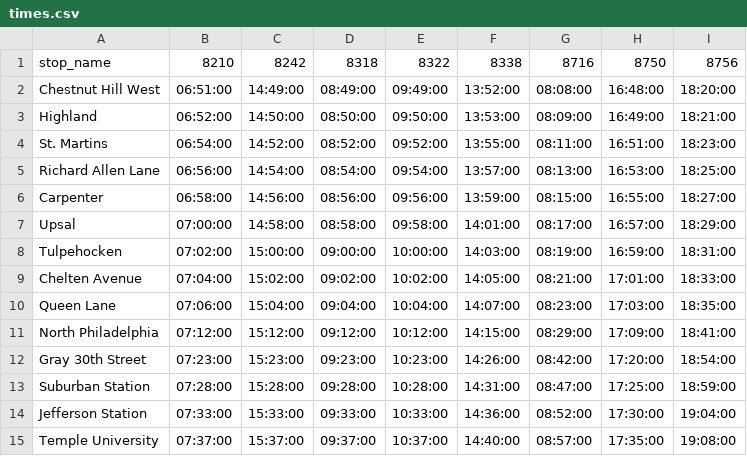
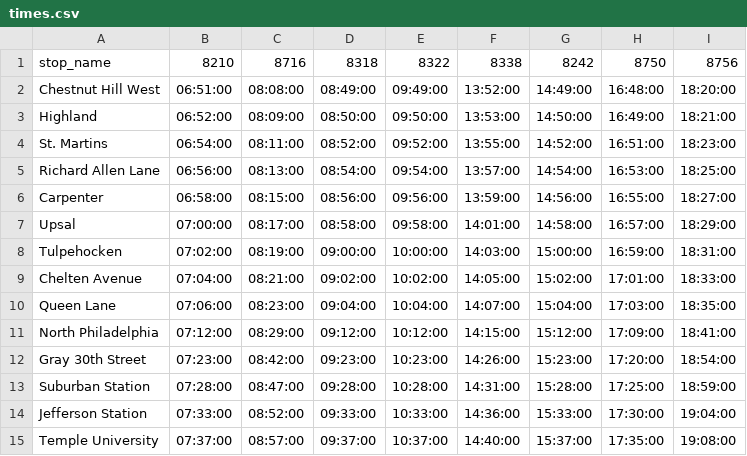
Before and after one commit to posit-dev/great-tables, a CSV file: docs/blog/septa-timetables/times.csv, drawn as a sheet.

Commit message:
blog: update septa blog post

```diff
--- a/docs/blog/septa-timetables/times.csv
+++ b/docs/blog/septa-timetables/times.csv
@@ -1,15 +1,15 @@
-stop_name,8210,8242,8318,8322,8338,8716,8750,8756
-Chestnut Hill West,06:51:00,14:49:00,08:49:00,09:49:00,13:52:00,08:08:00,16:48:00,18:20:00
-Highland,06:52:00,14:50:00,08:50:00,09:50:00,13:53:00,08:09:00,16:49:00,18:21:00
-St. Martins,06:54:00,14:52:00,08:52:00,09:52:00,13:55:00,08:11:00,16:51:00,18:23:00
-Richard Allen Lane,06:56:00,14:54:00,08:54:00,09:54:00,13:57:00,08:13:00,16:53:00,18:25:00
-Carpenter,06:58:00,14:56:00,08:56:00,09:56:00,13:59:00,08:15:00,16:55:00,18:27:00
-Upsal,07:00:00,14:58:00,08:58:00,09:58:00,14:01:00,08:17:00,16:57:00,18:29:00
-Tulpehocken,07:02:00,15:00:00,09:00:00,10:00:00,14:03:00,08:19:00,16:59:00,18:31:00
-Chelten Avenue,07:04:00,15:02:00,09:02:00,10:02:00,14:05:00,08:21:00,17:01:00,18:33:00
-Queen Lane,07:06:00,15:04:00,09:04:00,10:04:00,14:07:00,08:23:00,17:03:00,18:35:00
-North Philadelphia,07:12:00,15:12:00,09:12:00,10:12:00,14:15:00,08:29:00,17:09:00,18:41:00
-Gray 30th Street,07:23:00,15:23:00,09:23:00,10:23:00,14:26:00,08:42:00,17:20:00,18:54:00
-Suburban Station,07:28:00,15:28:00,09:28:00,10:28:00,14:31:00,08:47:00,17:25:00,18:59:00
-Jefferson Station,07:33:00,15:33:00,09:33:00,10:33:00,14:36:00,08:52:00,17:30:00,19:04:00
-Temple University,07:37:00,15:37:00,09:37:00,10:37:00,14:40:00,08:57:00,17:35:00,19:08:00
+stop_name,8210,8716,8318,8322,8338,8242,8750,8756
+Chestnut Hill West,06:51:00,08:08:00,08:49:00,09:49:00,13:52:00,14:49:00,16:48:00,18:20:00
+Highland,06:52:00,08:09:00,08:50:00,09:50:00,13:53:00,14:50:00,16:49:00,18:21:00
+St. Martins,06:54:00,08:11:00,08:52:00,09:52:00,13:55:00,14:52:00,16:51:00,18:23:00
+Richard Allen Lane,06:56:00,08:13:00,08:54:00,09:54:00,13:57:00,14:54:00,16:53:00,18:25:00
+Carpenter,06:58:00,08:15:00,08:56:00,09:56:00,13:59:00,14:56:00,16:55:00,18:27:00
+Upsal,07:00:00,08:17:00,08:58:00,09:58:00,14:01:00,14:58:00,16:57:00,18:29:00
+Tulpehocken,07:02:00,08:19:00,09:00:00,10:00:00,14:03:00,15:00:00,16:59:00,18:31:00
+Chelten Avenue,07:04:00,08:21:00,09:02:00,10:02:00,14:05:00,15:02:00,17:01:00,18:33:00
+Queen Lane,07:06:00,08:23:00,09:04:00,10:04:00,14:07:00,15:04:00,17:03:00,18:35:00
+North Philadelphia,07:12:00,08:29:00,09:12:00,10:12:00,14:15:00,15:12:00,17:09:00,18:41:00
+Gray 30th Street,07:23:00,08:42:00,09:23:00,10:23:00,14:26:00,15:23:00,17:20:00,18:54:00
+Suburban Station,07:28:00,08:47:00,09:28:00,10:28:00,14:31:00,15:28:00,17:25:00,18:59:00
+Jefferson Station,07:33:00,08:52:00,09:33:00,10:33:00,14:36:00,15:33:00,17:30:00,19:04:00
+Temple University,07:37:00,08:57:00,09:37:00,10:37:00,14:40:00,15:37:00,17:35:00,19:08:00
```
Also changed, not shown: 4 other files.
